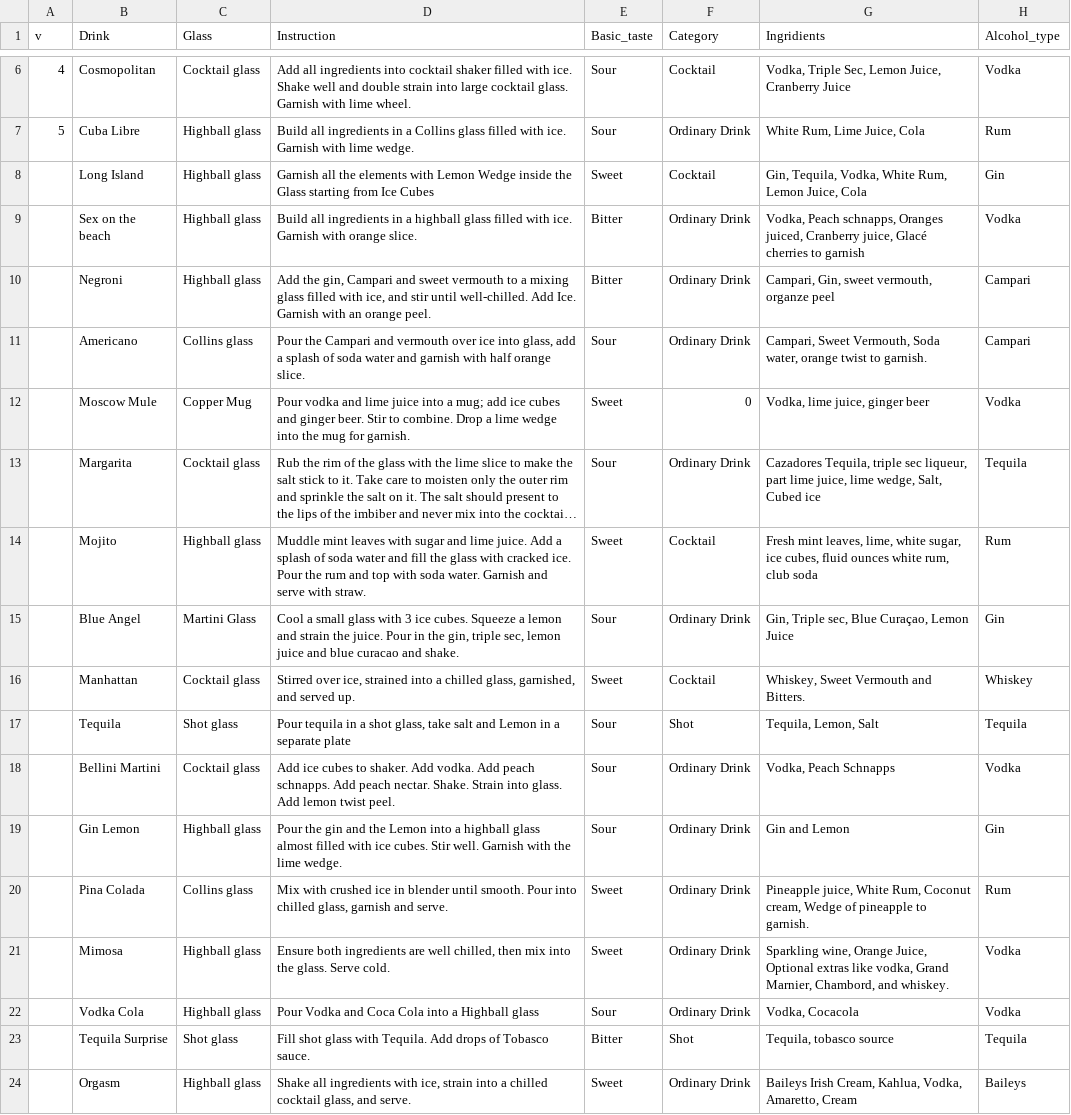
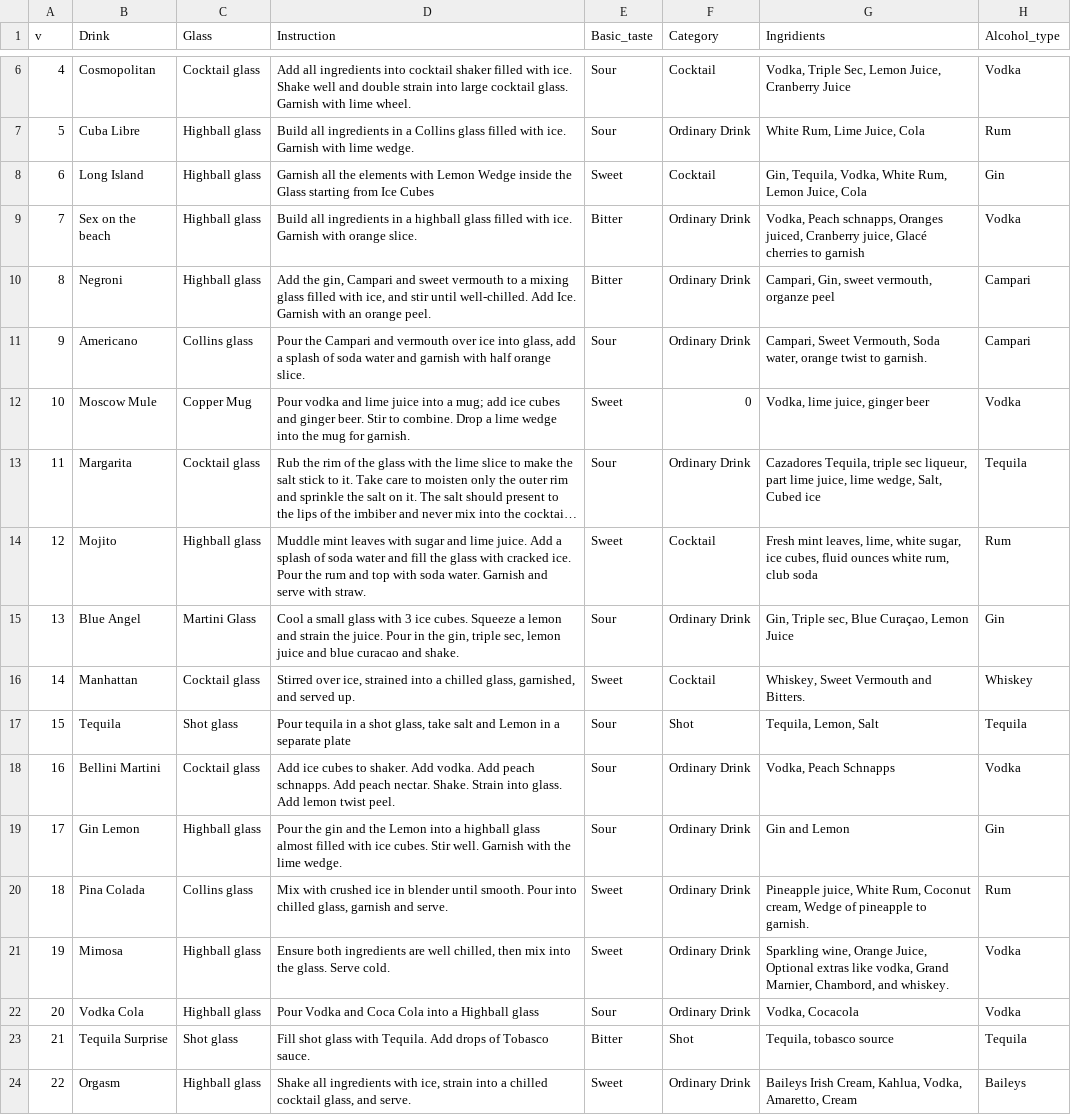
Before and after one commit to PaolaCasillo/lets_drink, a CSV file: cocktails_data.csv, drawn as a sheet; only a part is shown, gaps mark what is left out; long unchanged cells end in …; the diff names each change by its address in the sheet, - before the commit and + after, or states it on an @@ line.

Commit message:
completed csv

```diff
--- a/cocktails_data.csv
+++ b/cocktails_data.csv
-A8 (v): (empty)
+A8 (v): 6
-A9 (v): (empty)
+A9 (v): 7
-A10 (v): (empty)
+A10 (v): 8
-A11 (v): (empty)
+A11 (v): 9
-A12 (v): (empty)
+A12 (v): 10
-A13 (v): (empty)
+A13 (v): 11
-A14 (v): (empty)
+A14 (v): 12
-A15 (v): (empty)
+A15 (v): 13
-A16 (v): (empty)
+A16 (v): 14
-A17 (v): (empty)
+A17 (v): 15
-A18 (v): (empty)
+A18 (v): 16
-A19 (v): (empty)
+A19 (v): 17
-A20 (v): (empty)
+A20 (v): 18
-A21 (v): (empty)
+A21 (v): 19
-A22 (v): (empty)
+A22 (v): 20
-A23 (v): (empty)
+A23 (v): 21
-A24 (v): (empty)
+A24 (v): 22
```
